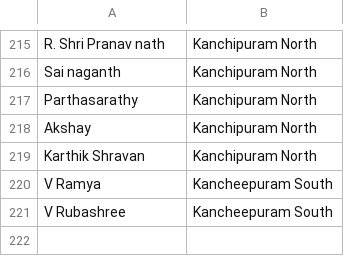
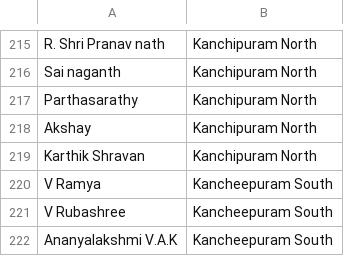
Before and after one commit to Tejeswar-16/Summer_Course_Attendance, a CSV file: public/students.csv, drawn as a sheet; only a part is shown, gaps mark what is left out.

Commit message:
added 1 name

```diff
--- a/public/students.csv
+++ b/public/students.csv
@@ -221 +221,2 @@ V Ramya,Kancheepuram South
 V Rubashree,Kancheepuram South
+Ananyalakshmi V.A.K, Kancheepuram South
```
